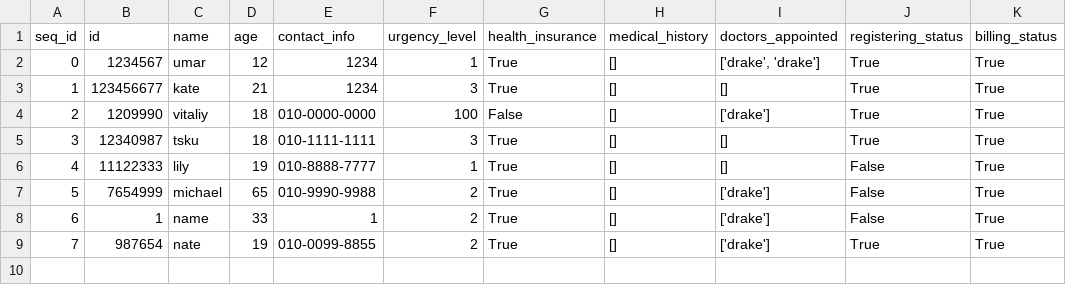
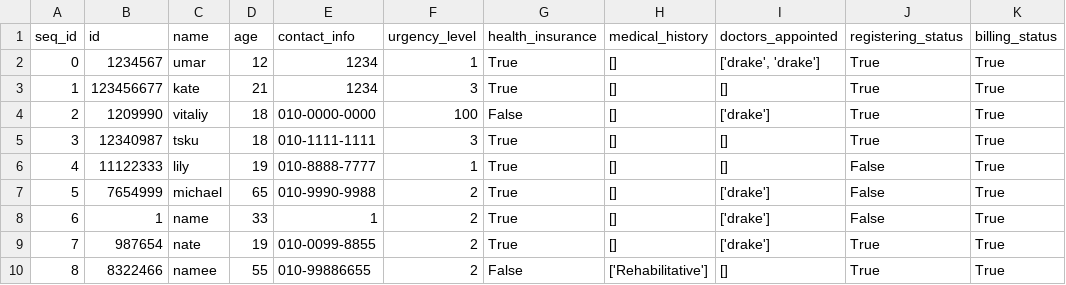
Before and after one commit to Lilytiare/OOP_HOSPITAL, a CSV file: Hospital/Compilation/Data Base/general.csv, drawn as a sheet.

```diff
--- a/Hospital/Compilation/Data Base/general.csv
+++ b/Hospital/Compilation/Data Base/general.csv
@@ -9 +9,2 @@ seq_id,id,name,age,contact_info,urgency_level,health_insurance,medical_history,d
 7,987654,nate,19,010-0099-8855,2,True,[],['drake'],True,True
+8,8322466,namee,55,010-99886655,2,False,['Rehabilitative'],[],True,True
```
Also changed, not shown: 2 other files.
